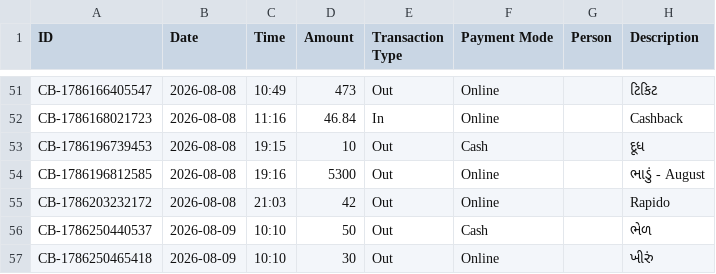
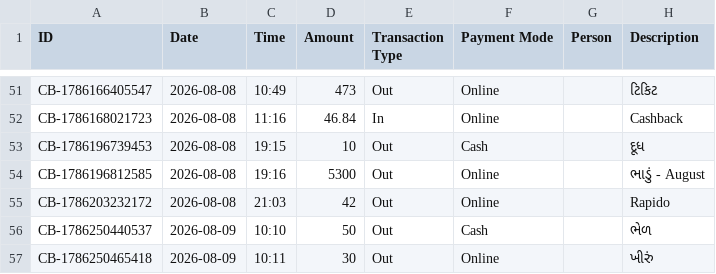
Before and after one commit to Jenil3797/personal-dashboard, a CSV file: cashbook.csv, drawn as a sheet; only a part is shown, gaps mark what is left out.

Commit message:
Edit cashbook entry: ₹30

```diff
--- a/cashbook.csv
+++ b/cashbook.csv
@@ -56,2 +56,2 @@ CB-1786203232172,2026-08-08,21:03,42,Out,Online,,Rapido
 CB-1786250440537,2026-08-09,10:10,50,Out,Cash,,ભેળ
-CB-1786250465418,2026-08-09,10:10,30,Out,Online,,ખીરું
+CB-1786250465418,2026-08-09,10:11,30,Out,Online,,ખીરું
```
